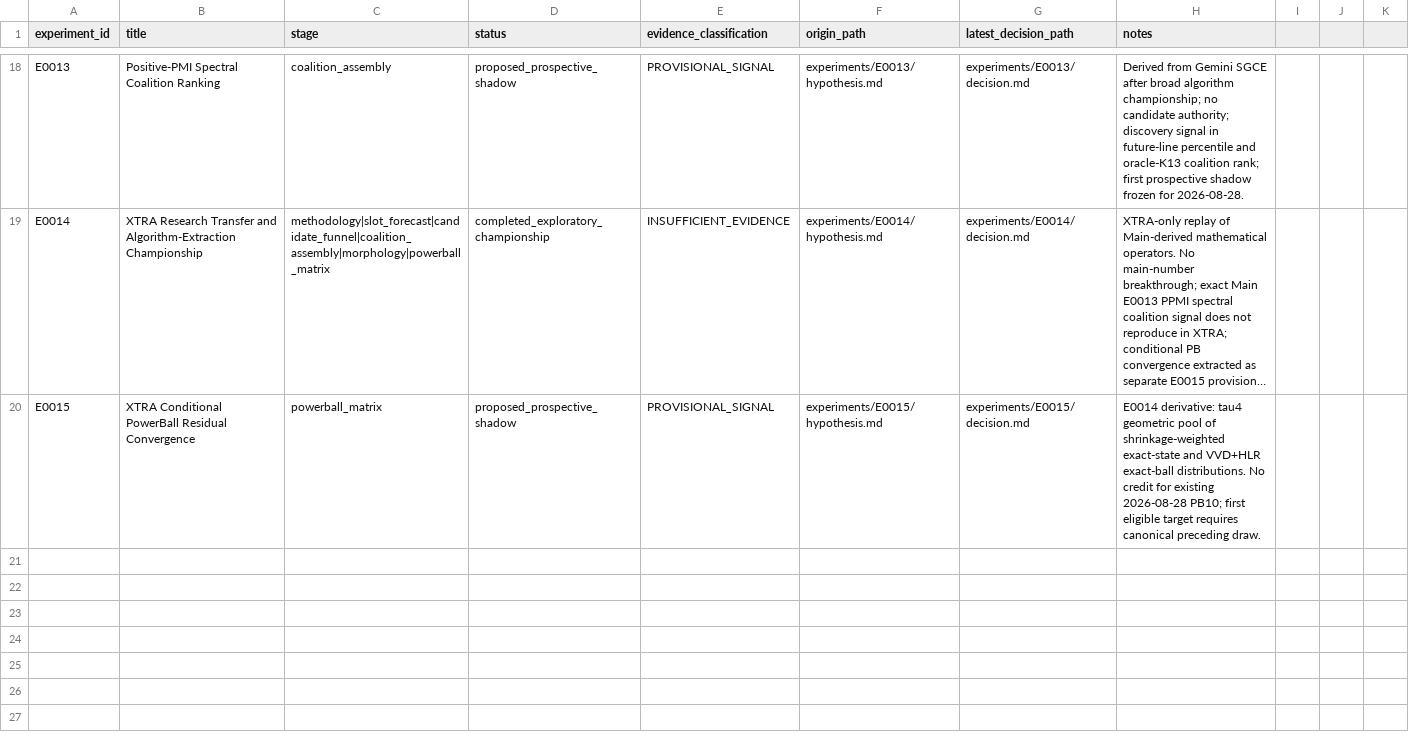
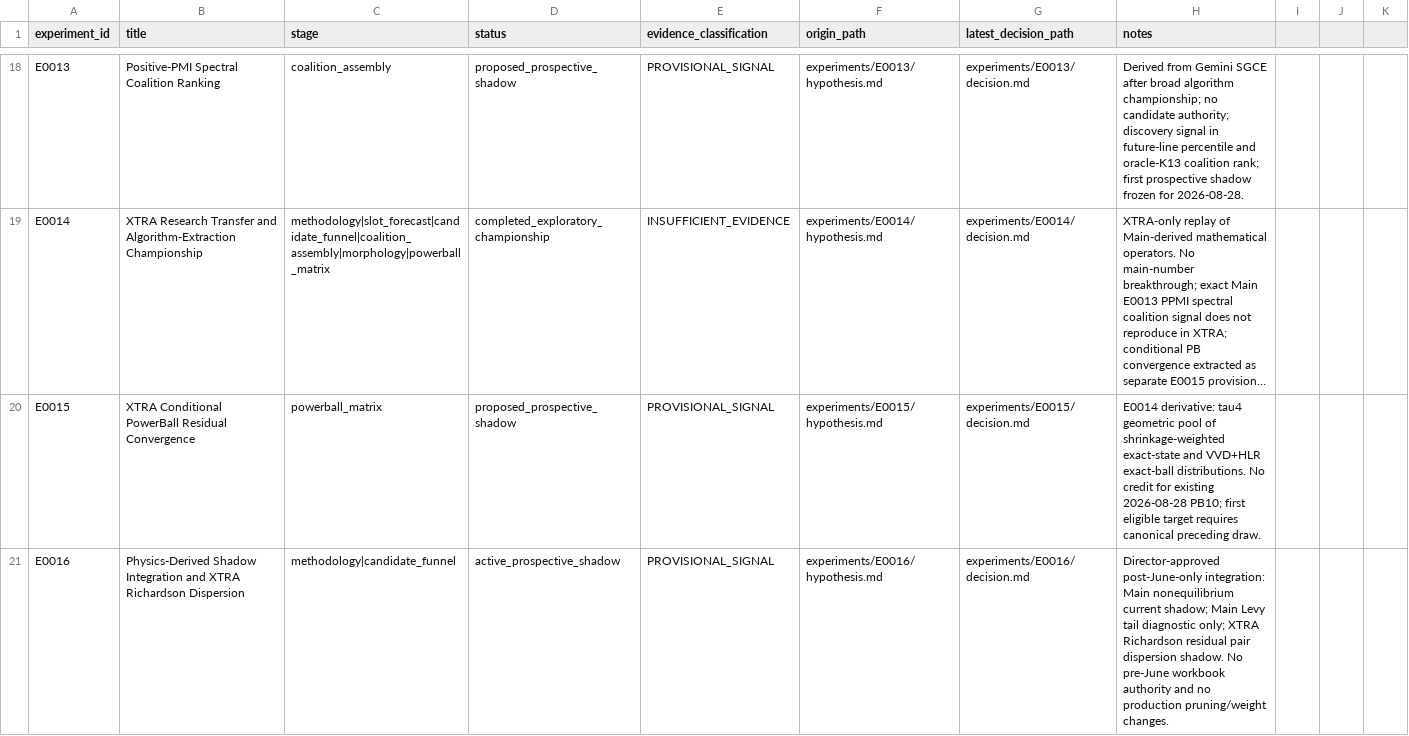
Before and after one commit to MJohnstonAI/Hybrid-Expert-Prediction-System, a CSV file: experiments/registry.csv, drawn as a sheet; only a part is shown, gaps mark what is left out; long unchanged cells end in …; the diff names each change by its address in the sheet, - before the commit and + after, or states it on an @@ line.

Commit message:
Register E0016 physics shadow integration

```diff
--- a/experiments/registry.csv
+++ b/experiments/registry.csv
+row 21: E0016 | Physics-Derived Shadow Integration and XTRA Richardson Dispersion | methodology|candidate_funnel | active_prospective_shadow | PROVISIONAL_SIGNAL | experiments/E0016/hypothesis.md | experiments/E0016/decision.md | Director-approved post-June-only integration: Main nonequilibrium current shadow; Main Levy tail diagnostic only; XTRA Richardson residual pair dispersion shadow. No pre-June workbook authority and no production pruning/weight changes.
```
